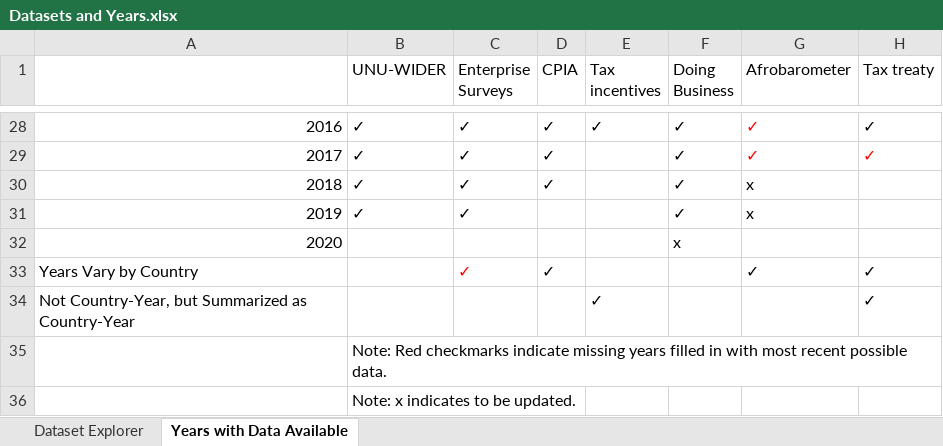
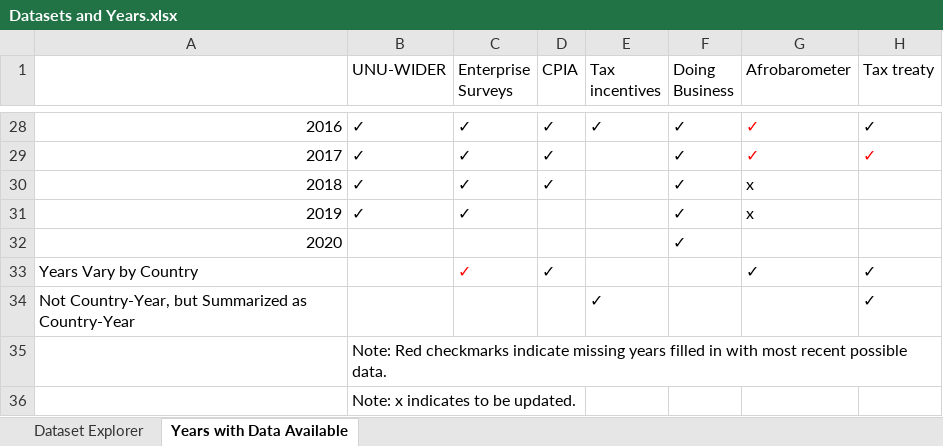
Before and after one commit to Revenue-Academy/Tax-Datasets, an Excel workbook: Country-Year Data/Datasets and Years.xlsx, sheet Years with Data Available, drawn as a sheet; only a part is shown, gaps mark what is left out; values as stored, in another font and other column widths than the file's, no borders; the diff names each change by its address in the sheet, - before the commit and + after, or states it on an @@ line.

Commit message:
Add files via upload

```diff
--- a/Country-Year Data/Datasets and Years.xlsx (sheet Years with Data Available)
+++ b/Country-Year Data/Datasets and Years.xlsx (sheet Years with Data Available)
-F32 (Doing Business): x
+F32 (Doing Business): ✓
```
